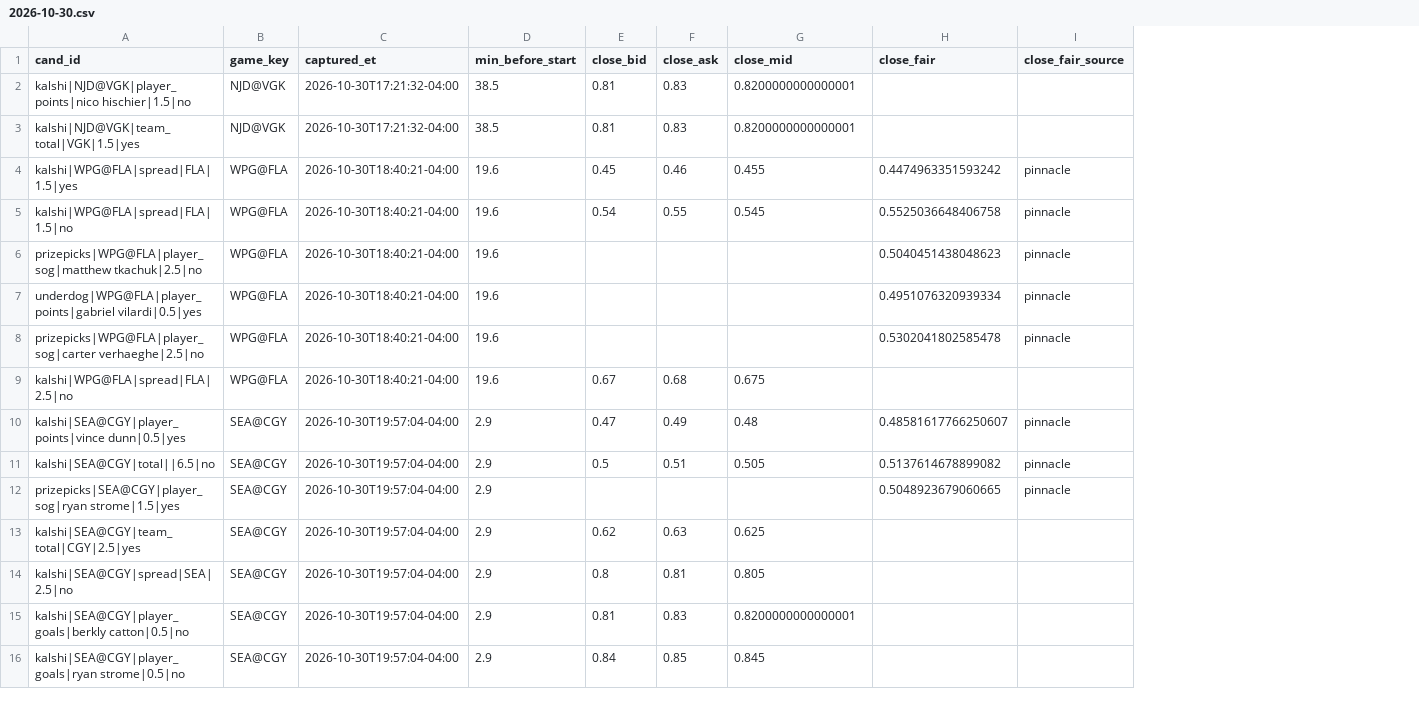
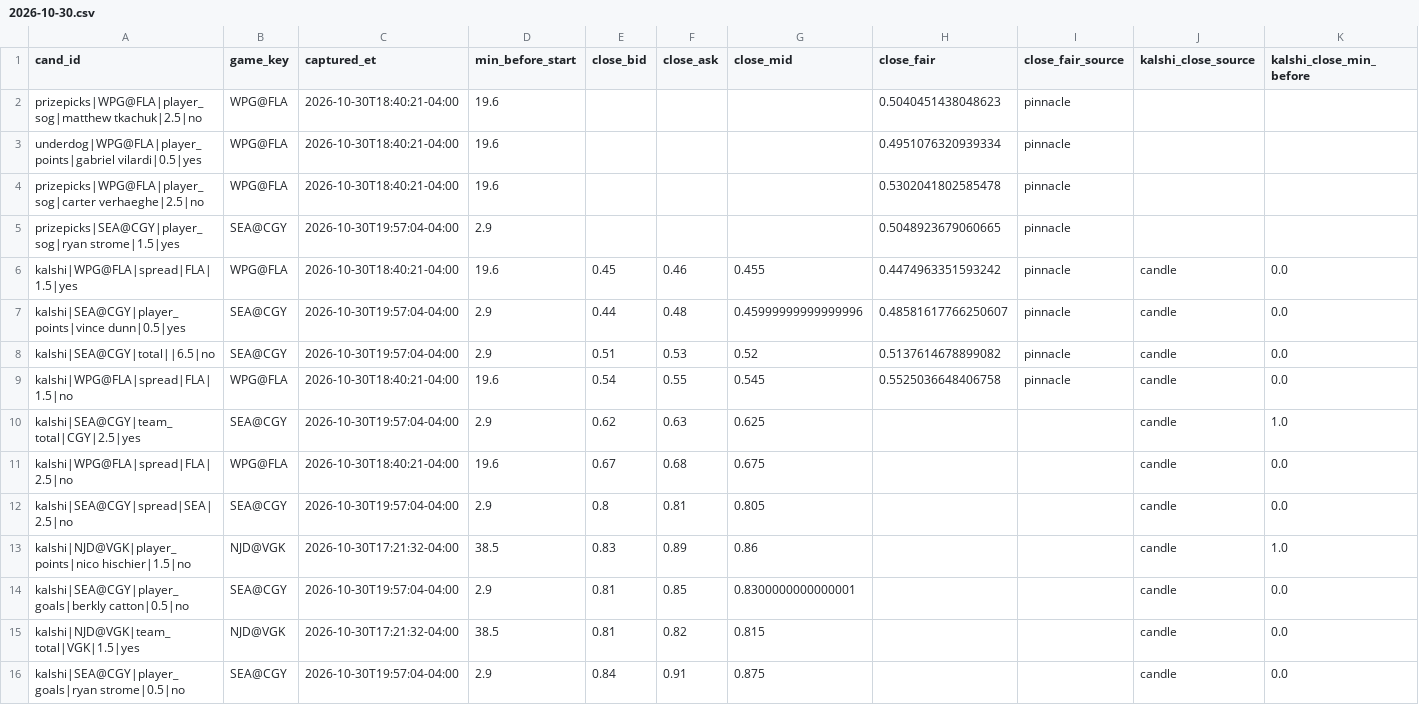
Before and after one commit to qtc8m722n9-dot/nhl-bettings-pipeline, a CSV file: data/closing/2026-10-30.csv, drawn as a sheet; removed rows and columns are numbered as before the commit, all else as after; the diff names each change by its address in the sheet, - before the commit and + after, or states it on an @@ line.

```diff
--- a/data/closing/2026-10-30.csv
+++ b/data/closing/2026-10-30.csv
+column J (kalshi_close_source), rows 11-12: candle | candle; row 14: candle; row 16: candle
+column K (kalshi_close_min_before), rows 11-12: 0.0 | 0.0; row 14: 0.0; row 16: 0.0
-row 2: kalshi|NJD@VGK|player_points|nico hischier|1.5|no | NJD@VGK | 2026-10-30T17:21:32-04:00 | 38.5 | 0.81 | 0.83 | 0.8200000000000001
-row 3: kalshi|NJD@VGK|team_total|VGK|1.5|yes | NJD@VGK | 2026-10-30T17:21:32-04:00 | 38.5 | 0.81 | 0.83 | 0.8200000000000001
@@ row 12 moved to row 5: prizepicks|SEA@CGY|player_sog|ryan strom… @@
@@ row 4 moved to row 6: kalshi|WPG@FLA|spread|FLA|1.5|yes @@
+row 7: kalshi|SEA@CGY|player_points|vince dunn|0.5|yes | SEA@CGY | 2026-10-30T19:57:04-04:00 | 2.9 | 0.44 | 0.48 | 0.45999999999999996 | 0.48581617766250607 | pinnacle | candle | 0.0
+row 8: kalshi|SEA@CGY|total||6.5|no | SEA@CGY | 2026-10-30T19:57:04-04:00 | 2.9 | 0.51 | 0.53 | 0.52 | 0.5137614678899082 | pinnacle | candle | 0.0
@@ row 5 moved to row 9: kalshi|WPG@FLA|spread|FLA|1.5|no @@
@@ row 13 moved to row 10: kalshi|SEA@CGY|team_total|CGY|2.5|yes @@
-row 10: kalshi|SEA@CGY|player_points|vince dunn|0.5|yes | SEA@CGY | 2026-10-30T19:57:04-04:00 | 2.9 | 0.47 | 0.49 | 0.48 | 0.48581617766250607 | pinnacle
-row 11: kalshi|SEA@CGY|total||6.5|no | SEA@CGY | 2026-10-30T19:57:04-04:00 | 2.9 | 0.5 | 0.51 | 0.505 | 0.5137614678899082 | pinnacle
+row 13: kalshi|NJD@VGK|player_points|nico hischier|1.5|no | NJD@VGK | 2026-10-30T17:21:32-04:00 | 38.5 | 0.83 | 0.89 | 0.86 |  |  | candle | 1.0
-F14 (close_ask): 0.83
+F14 (close_ask): 0.85
-G14 (close_mid): 0.8200000000000001
+G14 (close_mid): 0.8300000000000001
+row 15: kalshi|NJD@VGK|team_total|VGK|1.5|yes | NJD@VGK | 2026-10-30T17:21:32-04:00 | 38.5 | 0.81 | 0.82 | 0.815 |  |  | candle | 0.0
-F16 (close_ask): 0.85
+F16 (close_ask): 0.91
-G16 (close_mid): 0.845
+G16 (close_mid): 0.875
```
Also changed, not shown: 5 other files.
